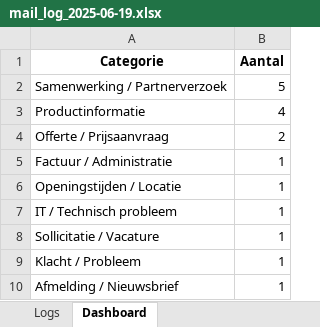
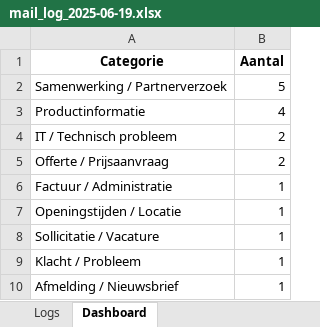
Before and after one commit to MailMind-app/streamlit-dashboard, an Excel workbook: logs/mail_log_2025-06-19.xlsx, sheet Dashboard, drawn as a sheet; values as stored, in another font and other column widths than the file's, no borders; charts and pictures not drawn; removed rows and columns are numbered as before the commit, all else as after; the diff names each change by its address in the sheet, - before the commit and + after, or states it on an @@ line.

```diff
--- a/logs/mail_log_2025-06-19.xlsx (sheet Dashboard)
+++ b/logs/mail_log_2025-06-19.xlsx (sheet Dashboard)
+row 4: IT / Technisch probleem | 2
-row 7: IT / Technisch probleem | 1
```
Also changed, not shown: sheet Logs.
